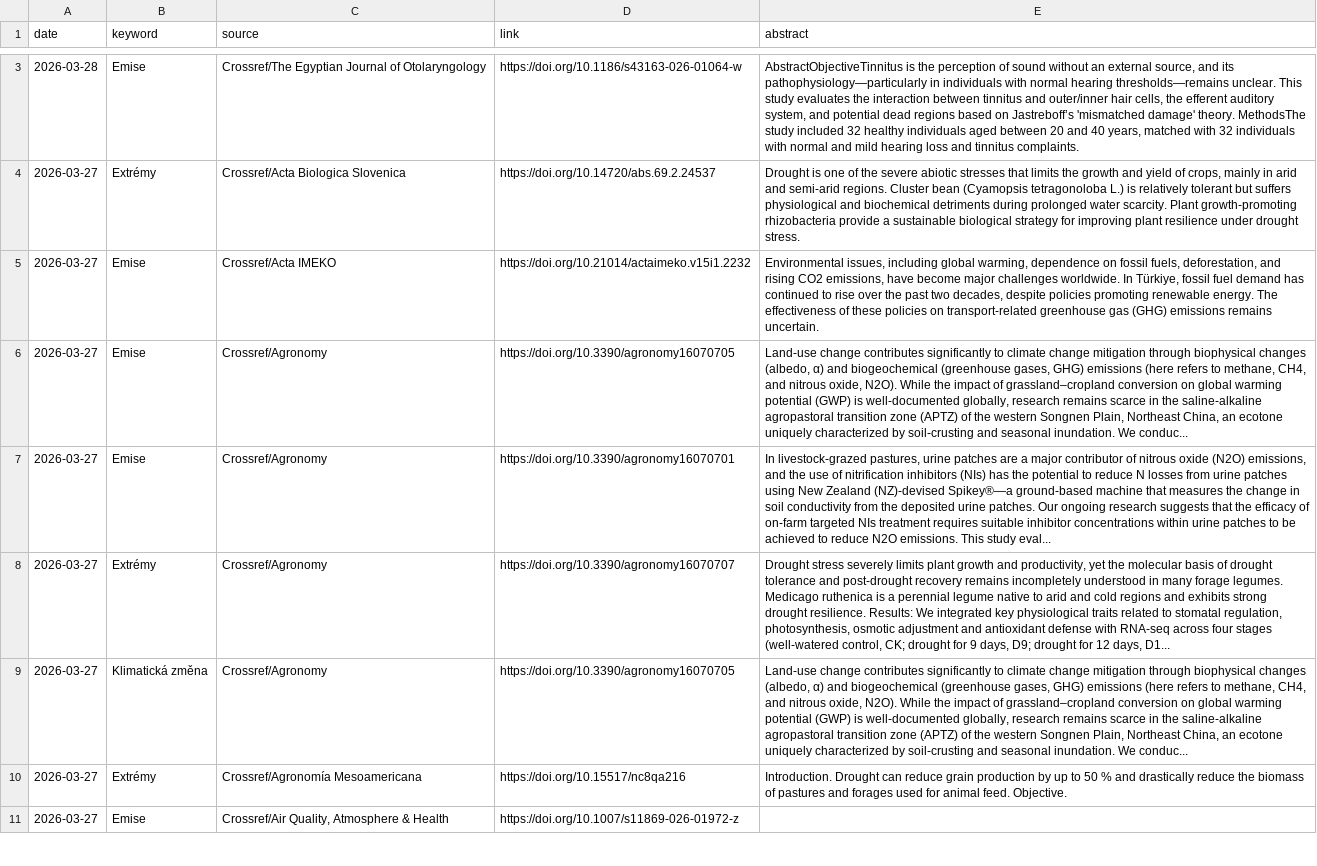
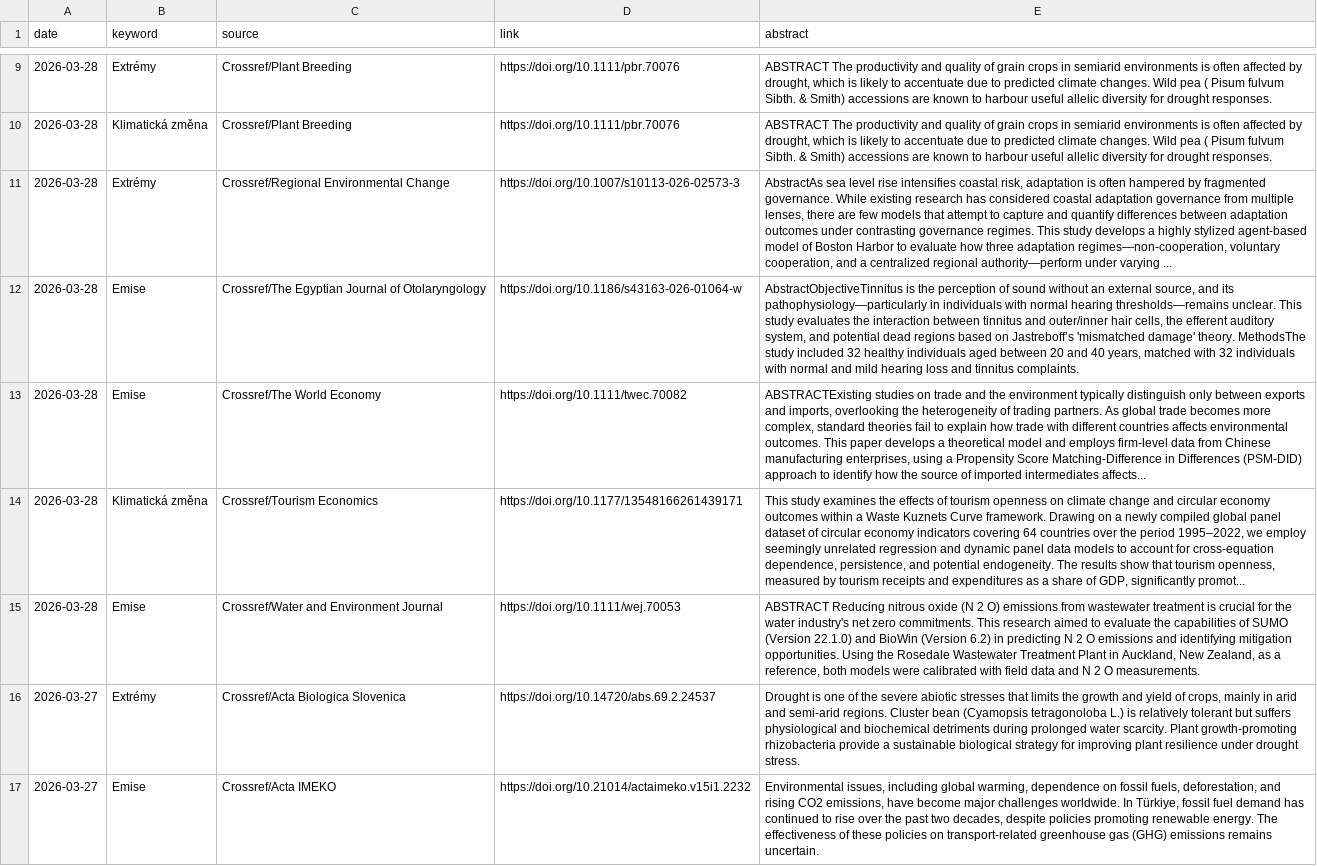
Before and after one commit to RadimTol/Source, a CSV file: source-crossref.csv, drawn as a sheet; only a part is shown, gaps mark what is left out; the shorter side is filled out with more unchanged rows; the diff covers the shown part only; the diff names each change by its address in the sheet, - before the commit and + after, or states it on an @@ line.

```diff
--- a/source-crossref.csv
+++ b/source-crossref.csv
+row 9: 2026-03-28 | Extrémy | Crossref/Plant Breeding | https://doi.org/10.1111/pbr.70076 | ABSTRACT The productivity and quality of grain crops in semiarid environments is often affected by drought, which is likely to accentuate due to predicted climate changes. Wild pea ( Pisum fulvum Sibth. & Smith) accessions are known to harbour useful allelic diversity for drought responses.
+row 10: 2026-03-28 | Klimatická změna | Crossref/Plant Breeding | https://doi.org/10.1111/pbr.70076 | ABSTRACT The productivity and quality of grain crops in semiarid environments is often affected by drought, which is likely to accentuate due to predicted climate changes. Wild pea ( Pisum fulvum Sibth. & Smith) accessions are known to harbour useful allelic diversity for drought responses.
+row 11: 2026-03-28 | Extrémy | Crossref/Regional Environmental Change | https://doi.org/10.1007/s10113-026-02573-3 | AbstractAs sea level rise intensifies coastal risk, adaptation is often hampered by fragmented governance. While existing research has considered coastal adaptation governance from multiple lenses, there are few models that attempt to capture and quantify differences between adaptation outcomes under contrasting governance regimes. This study develops a highly stylized agent-based model of Boston Harbor to evaluate how three adaptation regimes—non-cooperation, voluntary cooperation, and a centralized regional authority—perform under varying ...
+row 13: 2026-03-28 | Emise | Crossref/The World Economy | https://doi.org/10.1111/twec.70082 | ABSTRACTExisting studies on trade and the environment typically distinguish only between exports and imports, overlooking the heterogeneity of trading partners. As global trade becomes more complex, standard theories fail to explain how trade with different countries affects environmental outcomes. This paper develops a theoretical model and employs firm‐level data from Chinese manufacturing enterprises, using a Propensity Score Matching‐Difference in Differences (PSM‐DID) approach to identify how the source of imported intermediates affects...
+row 14: 2026-03-28 | Klimatická změna | Crossref/Tourism Economics | https://doi.org/10.1177/13548166261439171 | This study examines the effects of tourism openness on climate change and circular economy outcomes within a Waste Kuznets Curve framework. Drawing on a newly compiled global panel dataset of circular economy indicators covering 64 countries over the period 1995–2022, we employ seemingly unrelated regression and dynamic panel data models to account for cross-equation dependence, persistence, and potential endogeneity. The results show that tourism openness, measured by tourism receipts and expenditures as a share of GDP, significantly promot...
+row 15: 2026-03-28 | Emise | Crossref/Water and Environment Journal | https://doi.org/10.1111/wej.70053 | ABSTRACT Reducing nitrous oxide (N 2 O) emissions from wastewater treatment is crucial for the water industry's net zero commitments. This research aimed to evaluate the capabilities of SUMO (Version 22.1.0) and BioWin (Version 6.2) in predicting N 2 O emissions and identifying mitigation opportunities. Using the Rosedale Wastewater Treatment Plant in Auckland, New Zealand, as a reference, both models were calibrated with field data and N 2 O measurements.
```
Also changed, not shown: 6 added rows elsewhere in this file, 1 other file.
